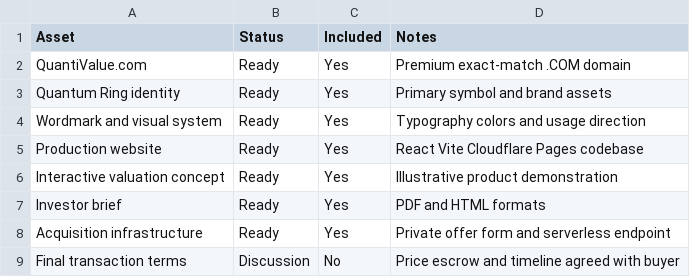
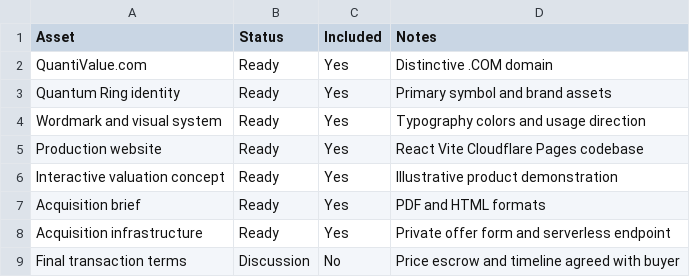
Before and after one commit to pedroamerico7/quantivalue-refined, a CSV file: public/QuantiValue-Asset-Manifest.csv, drawn as a sheet.

```diff
--- a/public/QuantiValue-Asset-Manifest.csv
+++ b/public/QuantiValue-Asset-Manifest.csv
@@ -1,3 +1,3 @@
 Asset,Status,Included,Notes
-QuantiValue.com,Ready,Yes,Premium exact-match .COM domain
+QuantiValue.com,Ready,Yes,Distinctive .COM domain
 Quantum Ring identity,Ready,Yes,Primary symbol and brand assets
@@ -6,3 +6,3 @@ Production website,Ready,Yes,React Vite Cloudflare Pages codebase
 Interactive valuation concept,Ready,Yes,Illustrative product demonstration
-Investor brief,Ready,Yes,PDF and HTML formats
+Acquisition brief,Ready,Yes,PDF and HTML formats
 Acquisition infrastructure,Ready,Yes,Private offer form and serverless endpoint
```
Also changed, not shown: 4 other files.
